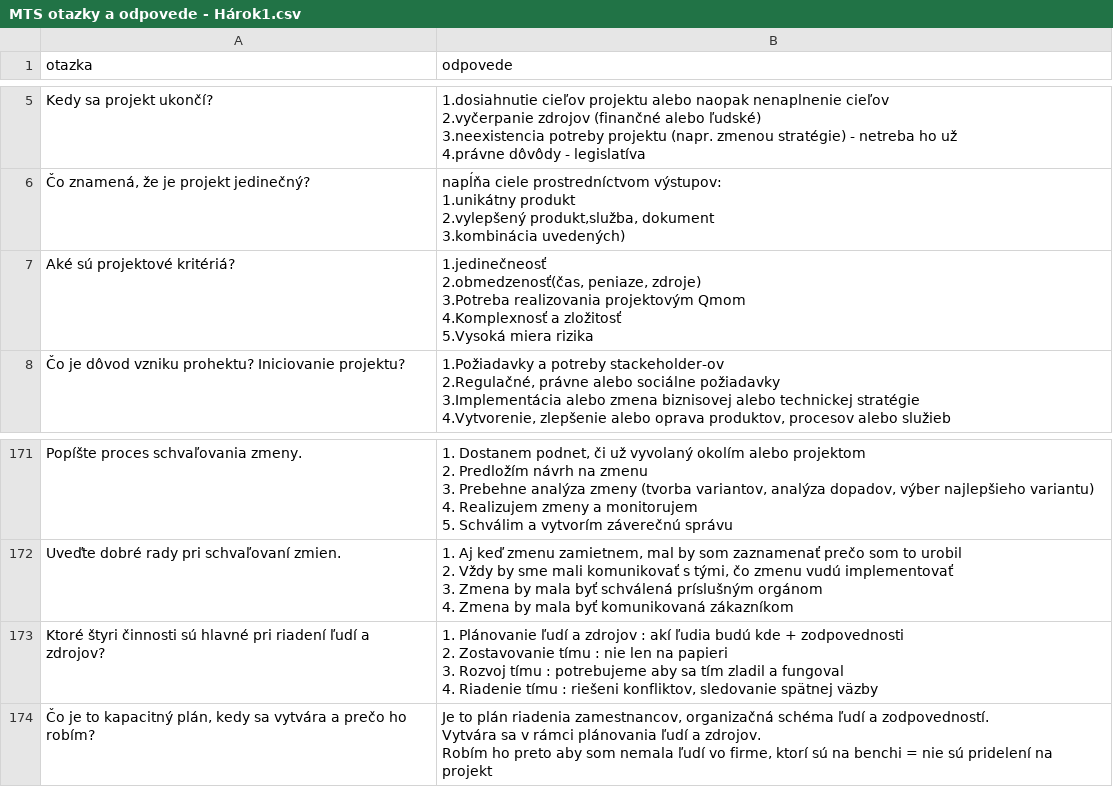
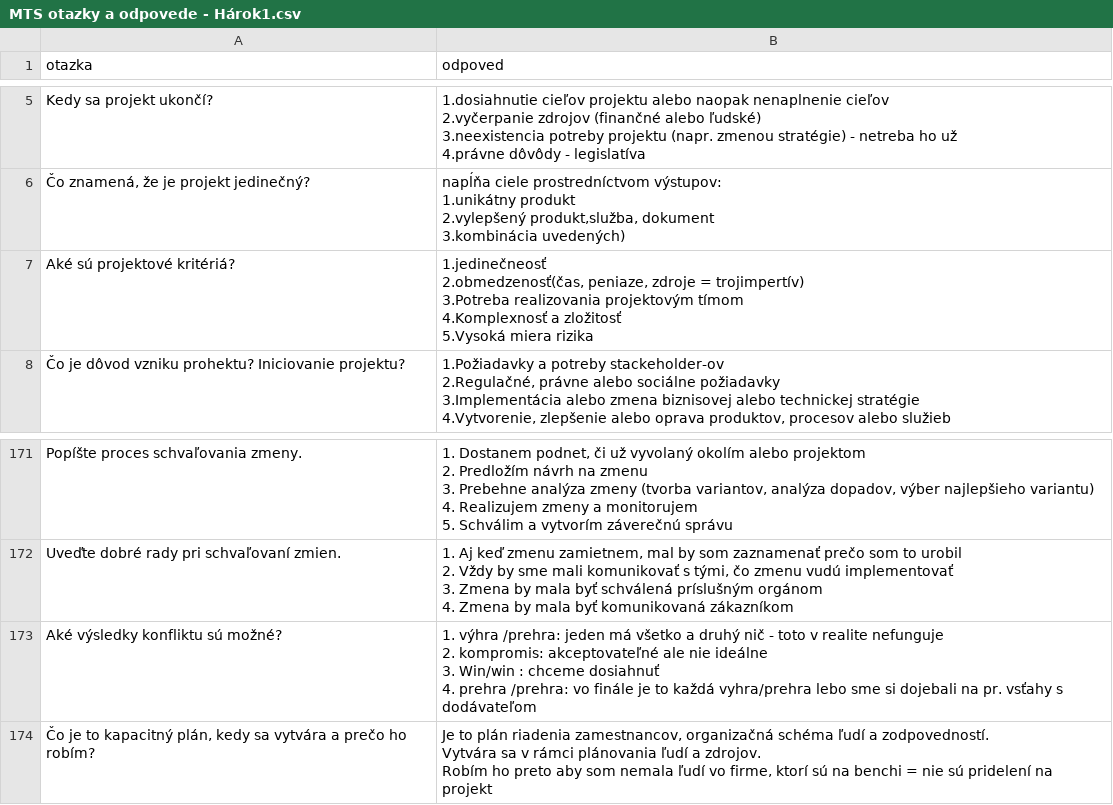
Before and after one commit to marekjanec/tester, a CSV file: MTS otazky a odpovede - Hárok1.csv, drawn as a sheet; only a part is shown, gaps mark what is left out; the diff covers the shown part only.

```diff
--- a/MTS otazky a odpovede - Hárok1.csv
+++ b/MTS otazky a odpovede - Hárok1.csv
@@ -1 +1 @@
-otazka,odpovede
+otazka,odpoved
@@ -16,7 +16,10 @@ Kedy sa projekt ukončí?,"1.dosiahnutie cieľov projektu alebo naopak nenaplnen
 3.kombinácia uvedených)"
-Aké sú projektové kritériá?,"1.jedinečneosť
-2.obmedzenosť(čas, peniaze, zdroje)
-3.Potreba realizovania projektovým Qmom
-4.Komplexnosť a zložitosť
-5.Vysoká miera rizika"
+"Aké sú projektové kritériá?
+
+","1.jedinečneosť
+2.obmedzenosť(čas, peniaze, zdroje = trojimpertív)
+3.Potreba realizovania projektovým tímom
+4.Komplexnosť a zložitosť
+5.Vysoká miera rizika
+"
 Čo je dôvod vzniku prohektu? Iniciovanie projektu?,"1.Požiadavky a potreby stackeholder-ov
@@ -478,6 +539,9 @@ Uveďte dobré rady pri schvaľovaní zmien.,"1. Aj keď zmenu zamietnem, mal by
 4. Zmena by mala byť komunikovaná zákazníkom"
-Ktoré štyri činnosti sú hlavné pri riadení ľudí a zdrojov?,"1. Plánovanie ľudí a zdrojov : akí ľudia budú kde + zodpovednosti
-2. Zostavovanie tímu : nie len na papieri
-3. Rozvoj tímu : potrebujeme aby sa tím zladil a fungoval
-4. Riadenie tímu : riešeni konfliktov, sledovanie spätnej väzby"
+"Aké výsledky konfliktu sú možné?
+
+","1. výhra /prehra: jeden má všetko a druhý nič - toto v realite nefunguje
+2. kompromis: akceptovateľné ale nie ideálne
+3. Win/win : chceme dosiahnuť
+4. prehra /prehra: vo finále je to každá vyhra/prehra lebo sme si dojebali na pr. vsťahy s dodávateľom
+"
 "Čo je to kapacitný plán, kedy sa vytvára a prečo ho robím?","Je to plán riadenia zamestnancov, organizačná schéma ľudí a zodpovedností.
```
Also changed, not shown: 14 added rows, 14 removed rows and 1 edited cell elsewhere in this file, 1 other file.
